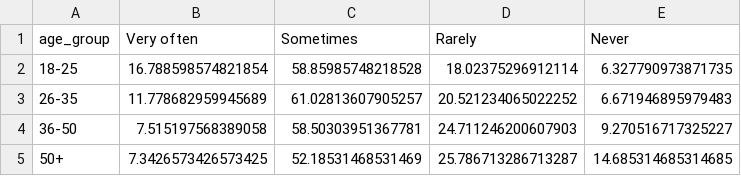
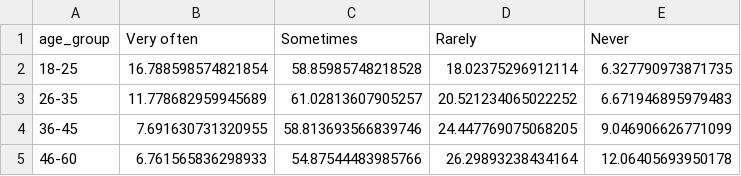
Before and after one commit to shpingus/OkCupidAnalysis, a CSV file: hypothesis_results/row_percentages.csv, drawn as a sheet.

```diff
--- a/hypothesis_results/row_percentages.csv
+++ b/hypothesis_results/row_percentages.csv
@@ -3,3 +3,3 @@ age_group,Very often,Sometimes,Rarely,Never
 26-35,11.778682959945689,61.02813607905257,20.521234065022252,6.671946895979483
-36-50,7.515197568389058,58.50303951367781,24.711246200607903,9.270516717325227
-50+,7.3426573426573425,52.18531468531469,25.786713286713287,14.685314685314685
+36-45,7.691630731320955,58.813693566839746,24.447769075068205,9.046906626771099
+46-60,6.761565836298933,54.87544483985766,26.29893238434164,12.06405693950178
```
Also changed, not shown: hypothesis_results/contingency_table.csv, 7 other files.
